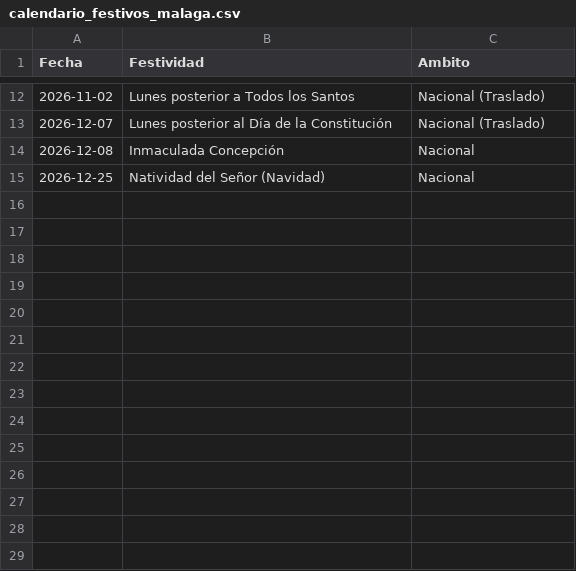
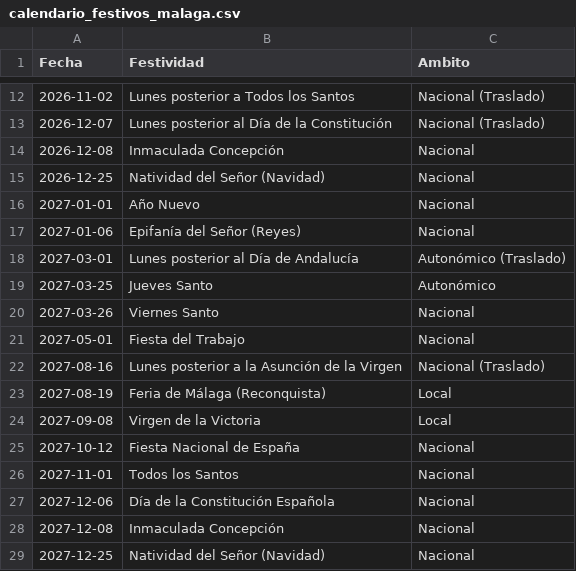
Before and after one commit to lorenpaz/tfm, a CSV file: data/malaga/calendario_festivos_malaga.csv, drawn as a sheet; only a part is shown, gaps mark what is left out.

Commit message:
Pipeline: evaluación con las cámaras del servicio y clase pedestrian
- La clase de personas pasa a llamarse pedestrian en todo el proyecto (en COCO, person).
- Se elimina pedestrian_group: era exactamente n_pedestrian >= 3 y no lo usaba nadie.
- pipeline.only_service_cameras(): la evaluación usa solo las 24 cámaras del servicio;
  las demás tienen 1-2 instantáneas y no son representativas.
- 05: los indicadores por franja y contexto se calculan por cámara y se promedian entre
  cámaras, para que las 5 cámaras capturadas a 6 s no dominen.
- Notebooks 00-02 y 05 ejecutados con todas las capturas hasta el 17/10/2026 e
  indicadores consolidados en data/malaga/resultados/.
- Calendario de festivos de 2027 y nbconvert en requirements.

```diff
--- a/data/malaga/calendario_festivos_malaga.csv
+++ b/data/malaga/calendario_festivos_malaga.csv
@@ -15 +15,15 @@
 2026-12-25,Natividad del Señor (Navidad),Nacional
+2027-01-01,Año Nuevo,Nacional
+2027-01-06,Epifanía del Señor (Reyes),Nacional
+2027-03-01,Lunes posterior al Día de Andalucía,Autonómico (Traslado)
+2027-03-25,Jueves Santo,Autonómico
+2027-03-26,Viernes Santo,Nacional
+2027-05-01,Fiesta del Trabajo,Nacional
+2027-08-16,Lunes posterior a la Asunción de la Virgen,Nacional (Traslado)
+2027-08-19,Feria de Málaga (Reconquista),Local
+2027-09-08,Virgen de la Victoria,Local
+2027-10-12,Fiesta Nacional de España,Nacional
+2027-11-01,Todos los Santos,Nacional
+2027-12-06,Día de la Constitución Española,Nacional
+2027-12-08,Inmaculada Concepción,Nacional
+2027-12-25,Natividad del Señor (Navidad),Nacional
```
Also changed, not shown: 19 other files.
